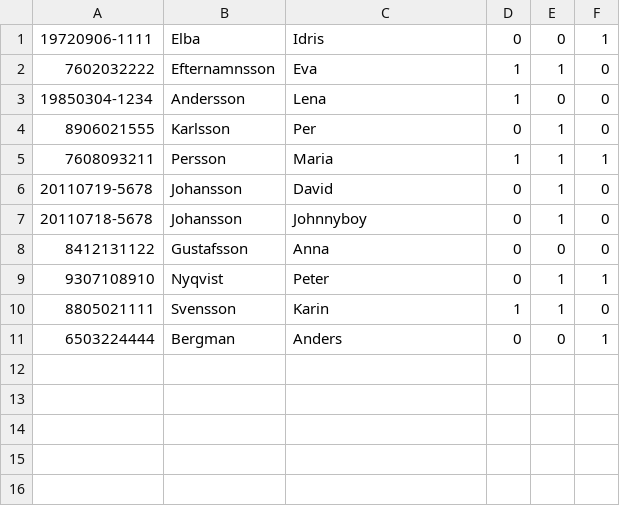
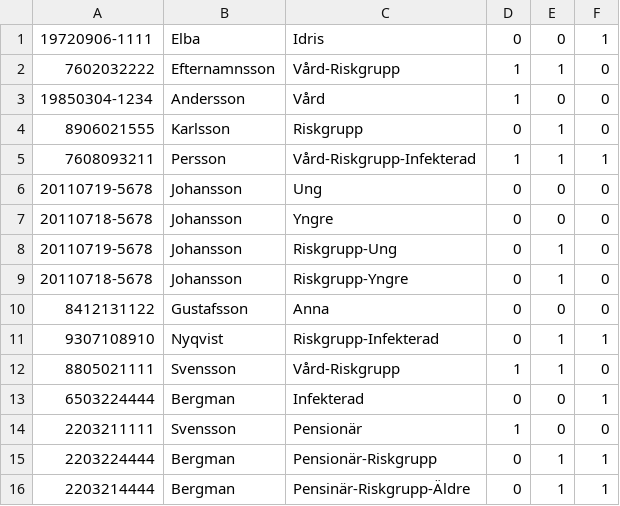
Before and after one commit to jsirugo/Inlamning4, a CSV file: inlamning4/people.csv, drawn as a sheet.

```diff
--- a/inlamning4/people.csv
+++ b/inlamning4/people.csv
@@ -1,11 +1,16 @@
 19720906-1111,Elba,Idris,0,0,1
-7602032222,Efternamnsson,Eva,1,1,0
-19850304-1234,Andersson,Lena,1,0,0
-8906021555,Karlsson,Per,0,1,0
-7608093211,Persson,Maria,1,1,1
-20110719-5678,Johansson,David,0,1,0
-20110718-5678,Johansson,Johnnyboy,0,1,0
+7602032222,Efternamnsson,Vård-Riskgrupp,1,1,0
+19850304-1234,Andersson,Vård,1,0,0
+8906021555,Karlsson,Riskgrupp,0,1,0
+7608093211,Persson,Vård-Riskgrupp-Infekterad,1,1,1
+20110719-5678,Johansson,Ung,0,0,0
+20110718-5678,Johansson,Yngre,0,0,0
+20110719-5678,Johansson,Riskgrupp-Ung,0,1,0
+20110718-5678,Johansson,Riskgrupp-Yngre,0,1,0
 8412131122,Gustafsson,Anna,0,0,0
-9307108910,Nyqvist,Peter,0,1,1
-8805021111,Svensson,Karin,1,1,0
-6503224444,Bergman,Anders,0,0,1
+9307108910,Nyqvist,Riskgrupp-Infekterad,0,1,1
+8805021111,Svensson,Vård-Riskgrupp,1,1,0
+6503224444,Bergman,Infekterad,0,0,1
+2203211111,Svensson,Pensionär,1,0,0
+2203224444,Bergman,Pensionär-Riskgrupp,0,1,1
+2203214444,Bergman,Pensinär-Riskgrupp-Äldre,0,1,1
```
Also changed, not shown: 1 other file.
